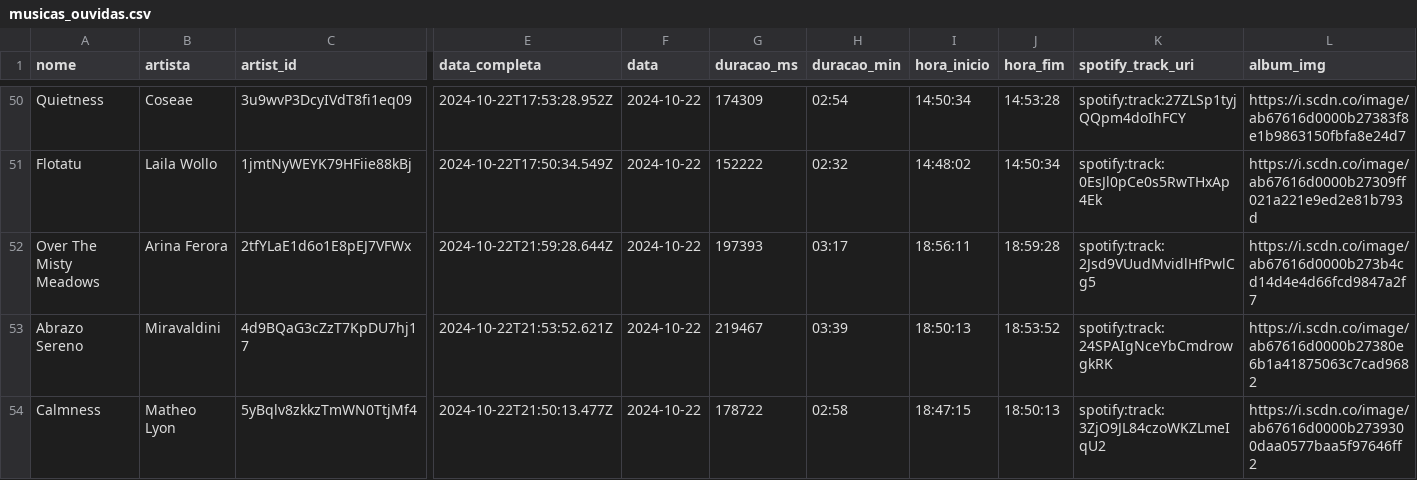
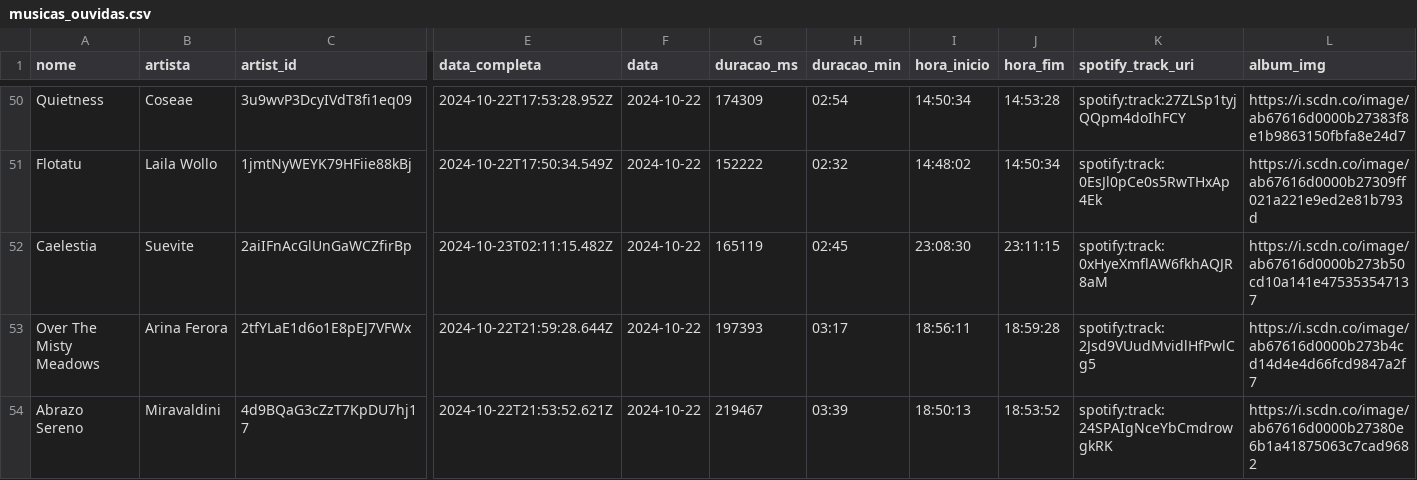
Before and after one commit to Sissaz/spotify, a CSV file: src/assets/musicas_ouvidas.csv, drawn as a sheet; only a part is shown, gaps mark what is left out; the shorter side is filled out with more unchanged rows; rows hold the shown columns only; the diff names each change by its address in the sheet, - before the commit and + after, or states it on an @@ line.

```diff
--- a/src/assets/musicas_ouvidas.csv
+++ b/src/assets/musicas_ouvidas.csv
+row 52: Caelestia | Suevite | 2aiIFnAcGlUnGaWCZfirBp | 2024-10-23T02:11:15.482Z | 2024-10-22 | 165119 | 02:45 | 23:08:30 | 23:11:15 | spotify:track:0xHyeXmflAW6fkhAQJR8aM | https://i.scdn.co/image/ab67616d0000b273b50cd10a141e475353547137
```
